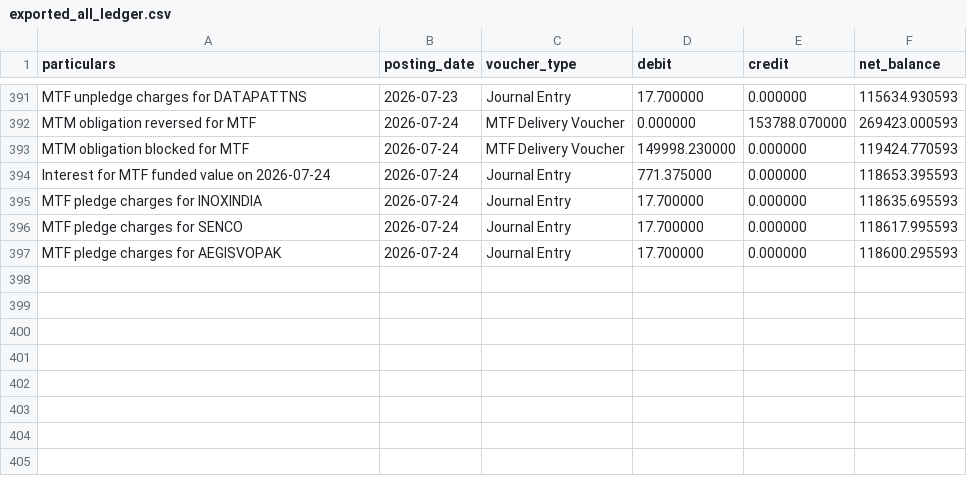
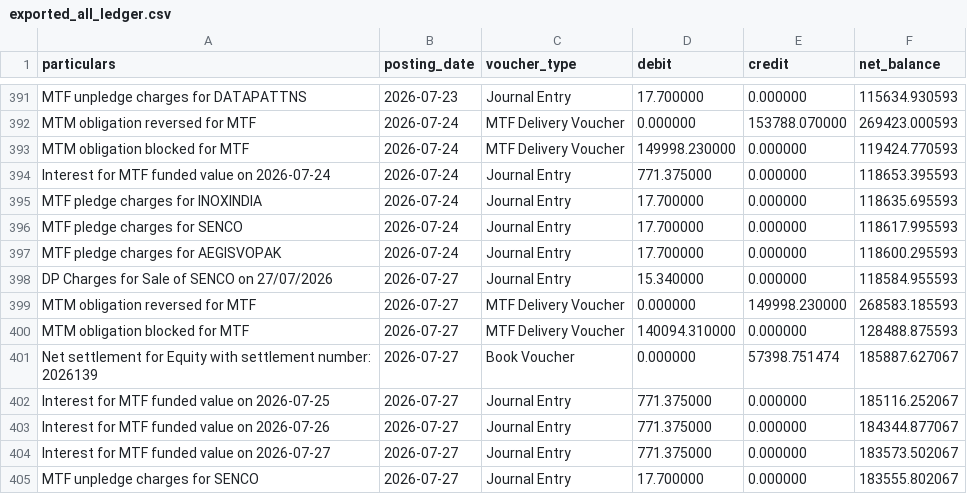
Before and after one commit to himanshu-1608/personal-portfolio, a CSV file: reports/exported_all_ledger.csv, drawn as a sheet; only a part is shown, gaps mark what is left out; the diff names each change by its address in the sheet, - before the commit and + after, or states it on an @@ line.

```diff
--- a/reports/exported_all_ledger.csv
+++ b/reports/exported_all_ledger.csv
+row 398: DP Charges for Sale of SENCO on 27/07/2026 | 2026-07-27 | Journal Entry | 15.340000 | 0.000000 | 118584.955593
+row 399: MTM obligation reversed for MTF | 2026-07-27 | MTF Delivery Voucher | 0.000000 | 149998.230000 | 268583.185593
+row 400: MTM obligation blocked for MTF | 2026-07-27 | MTF Delivery Voucher | 140094.310000 | 0.000000 | 128488.875593
+row 401: Net settlement for Equity with settlement number: 2026139 | 2026-07-27 | Book Voucher | 0.000000 | 57398.751474 | 185887.627067
+row 402: Interest for MTF funded value on 2026-07-25 | 2026-07-27 | Journal Entry | 771.375000 | 0.000000 | 185116.252067
+row 403: Interest for MTF funded value on 2026-07-26 | 2026-07-27 | Journal Entry | 771.375000 | 0.000000 | 184344.877067
+row 404: Interest for MTF funded value on 2026-07-27 | 2026-07-27 | Journal Entry | 771.375000 | 0.000000 | 183573.502067
+row 405: MTF unpledge charges for SENCO | 2026-07-27 | Journal Entry | 17.700000 | 0.000000 | 183555.802067
```
Also changed, not shown: reports/mtf_pnl_summary.csv, reports/portfolio_timeline.csv, 5 other files.
